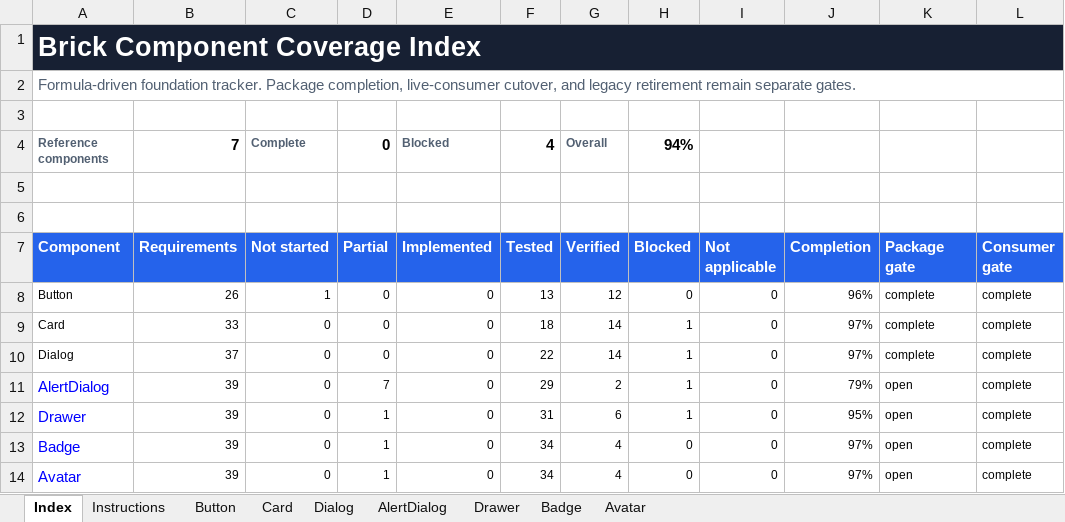
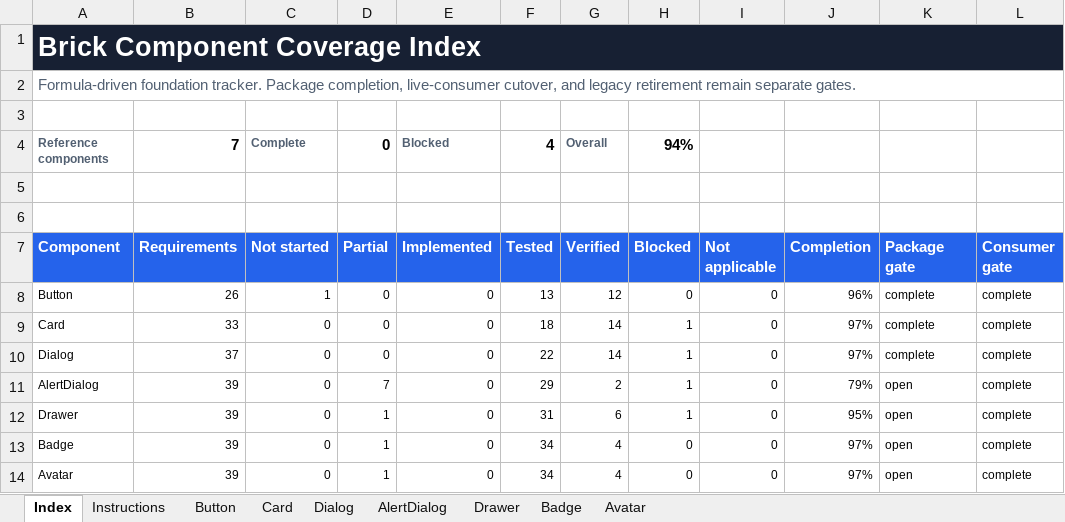
Before and after one commit to flowstack-ui/brick, an Excel workbook: playground/component-coverage.xlsx, sheet Index, drawn as a sheet; only a part is shown; values as stored, in another font and other column widths than the file's, no borders; charts and pictures and conditional formats and table styles not drawn; the diff names each change by its address in the sheet, - before the commit and + after, or states it on an @@ line.

Commit message:
fix: normalize coverage index formatting

```diff
--- a/playground/component-coverage.xlsx (sheet Index)
+++ b/playground/component-coverage.xlsx (sheet Index)
-A11:A14 text colour: #0000FF
+A11:A14 text colour: black, text size: smaller
```
